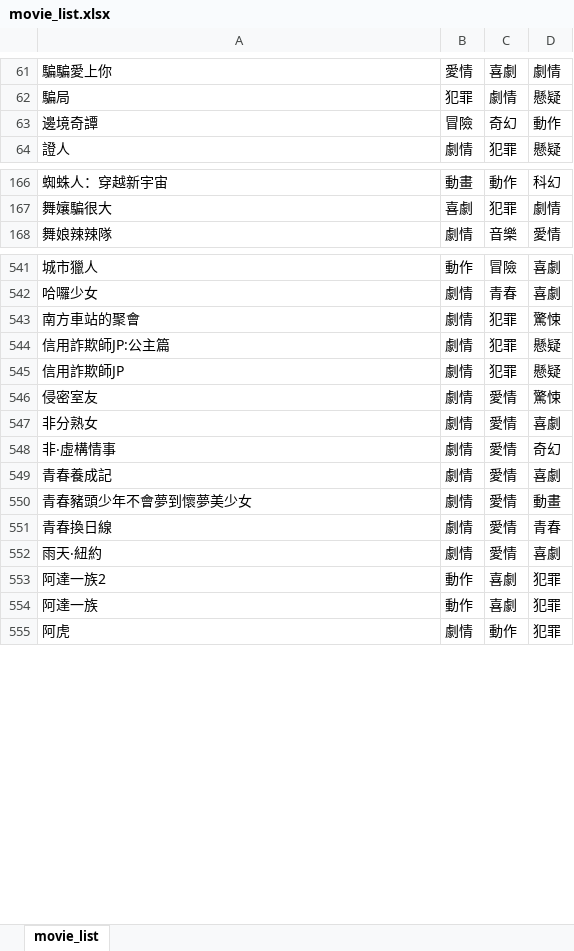
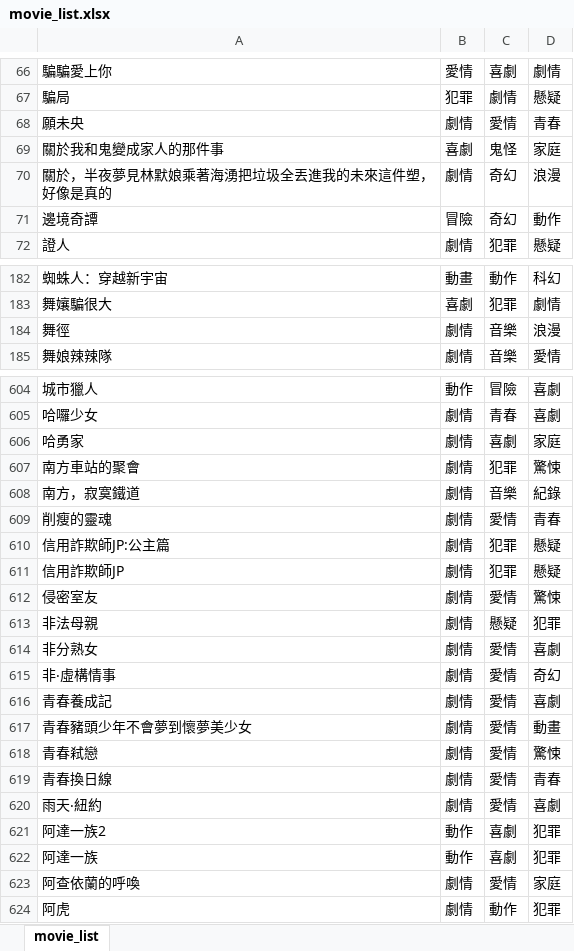
Before and after one commit to allenwch/ptt_movie, an Excel workbook: movie_list.xlsx, sheet movie_list, drawn as a sheet; only a part is shown, gaps mark what is left out; values as stored, in another font and other column widths than the file's, no cell formats; charts and pictures not drawn; the diff covers the shown part only; the diff names each change by its address in the sheet, - before the commit and + after, or states it on an @@ line.

Commit message:
updated movie list

```diff
--- a/movie_list.xlsx (sheet movie_list)
+++ b/movie_list.xlsx (sheet movie_list)
+row 68: 願未央 | 劇情 | 愛情 | 青春
+row 69: 關於我和鬼變成家人的那件事 | 喜劇 | 鬼怪 | 家庭
+row 70: 關於，半夜夢見林默娘乘著海湧把垃圾全丟進我的未來這件塑，好像是真的 | 劇情 | 奇幻 | 浪漫
+row 184: 舞徑 | 劇情 | 音樂 | 浪漫
+row 606: 哈勇家 | 劇情 | 喜劇 | 家庭
+row 608: 南方，寂寞鐵道 | 劇情 | 音樂 | 紀錄
+row 609: 削瘦的靈魂 | 劇情 | 愛情 | 青春
+row 613: 非法母親 | 劇情 | 懸疑 | 犯罪
+row 618: 青春弒戀 | 劇情 | 愛情 | 驚悚
+row 623: 阿查依蘭的呼喚 | 劇情 | 愛情 | 家庭
```
Also changed, not shown: 112 added rows, 1 moved row and 1 edited cell elsewhere in this sheet, cell formats, charts or pictures, 1 other file.
